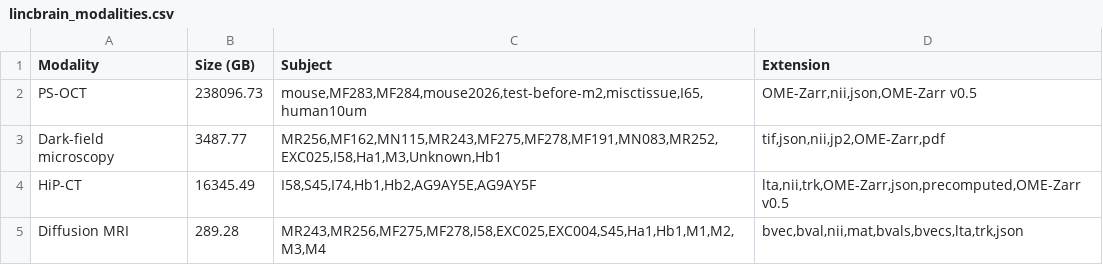
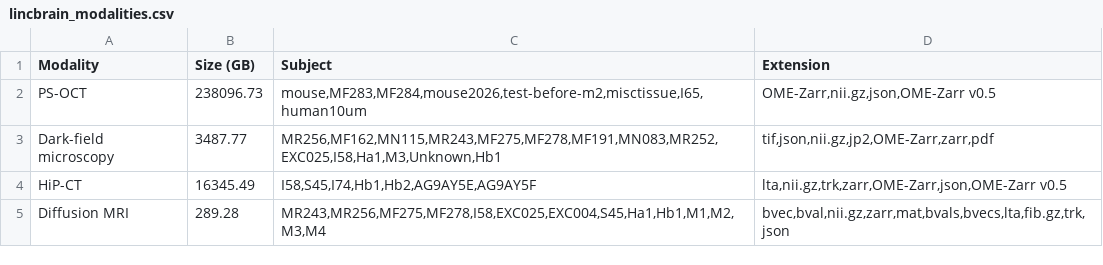
Before and after one commit to kabilar/linc-dashboard, a CSV file: lincbrain_modalities.csv, drawn as a sheet; only a part is shown; the diff covers the shown part only.

```diff
--- a/lincbrain_modalities.csv
+++ b/lincbrain_modalities.csv
@@ -1,5 +1,5 @@
 Modality,Size (GB),Subject,Extension
-PS-OCT,238096.73,"mouse,MF283,MF284,mouse2026,test-before-m2,misctissue,I65,human10um","OME-Zarr,nii,json,OME-Zarr v0.5"
-Dark-field microscopy,3487.77,"MR256,MF162,MN115,MR243,MF275,MF278,MF191,MN083,MR252,EXC025,I58,Ha1,M3,Unknown,Hb1","tif,json,nii,jp2,OME-Zarr,pdf"
-HiP-CT,16345.49,"I58,S45,I74,Hb1,Hb2,AG9AY5E,AG9AY5F","lta,nii,trk,OME-Zarr,json,precomputed,OME-Zarr v0.5"
-Diffusion MRI,289.28,"MR243,MR256,MF275,MF278,I58,EXC025,EXC004,S45,Ha1,Hb1,M1,M2,M3,M4","bvec,bval,nii,mat,bvals,bvecs,lta,trk,json"
+PS-OCT,238096.73,"mouse,MF283,MF284,mouse2026,test-before-m2,misctissue,I65,human10um","OME-Zarr,nii.gz,json,OME-Zarr v0.5"
+Dark-field microscopy,3487.77,"MR256,MF162,MN115,MR243,MF275,MF278,MF191,MN083,MR252,EXC025,I58,Ha1,M3,Unknown,Hb1","tif,json,nii.gz,jp2,OME-Zarr,zarr,pdf"
+HiP-CT,16345.49,"I58,S45,I74,Hb1,Hb2,AG9AY5E,AG9AY5F","lta,nii.gz,trk,zarr,OME-Zarr,json,OME-Zarr v0.5"
+Diffusion MRI,289.28,"MR243,MR256,MF275,MF278,I58,EXC025,EXC004,S45,Ha1,Hb1,M1,M2,M3,M4","bvec,bval,nii.gz,zarr,mat,bvals,bvecs,lta,fib.gz,trk,json"
```
Also changed, not shown: 3 edited cells elsewhere in this file, lincbrain_datasets.csv, 19 other files.
